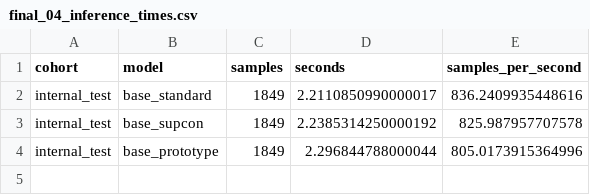
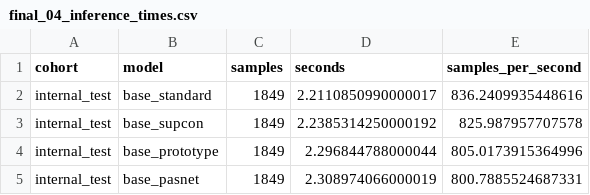
Before and after one commit to ankita6876/bangla-sentiment-research, a CSV file: research_stage9d10a/tables/final_04_inference_times.csv, drawn as a sheet.

Commit message:
Preserve inference audit base_pasnet

```diff
--- a/research_stage9d10a/tables/final_04_inference_times.csv
+++ b/research_stage9d10a/tables/final_04_inference_times.csv
@@ -4 +4,2 @@ internal_test,base_supcon,1849,2.2385314250000192,825.987957707578
 internal_test,base_prototype,1849,2.296844788000044,805.0173915364996
+internal_test,base_pasnet,1849,2.308974066000019,800.7885524687331
```
Also changed, not shown: 1 other file.
